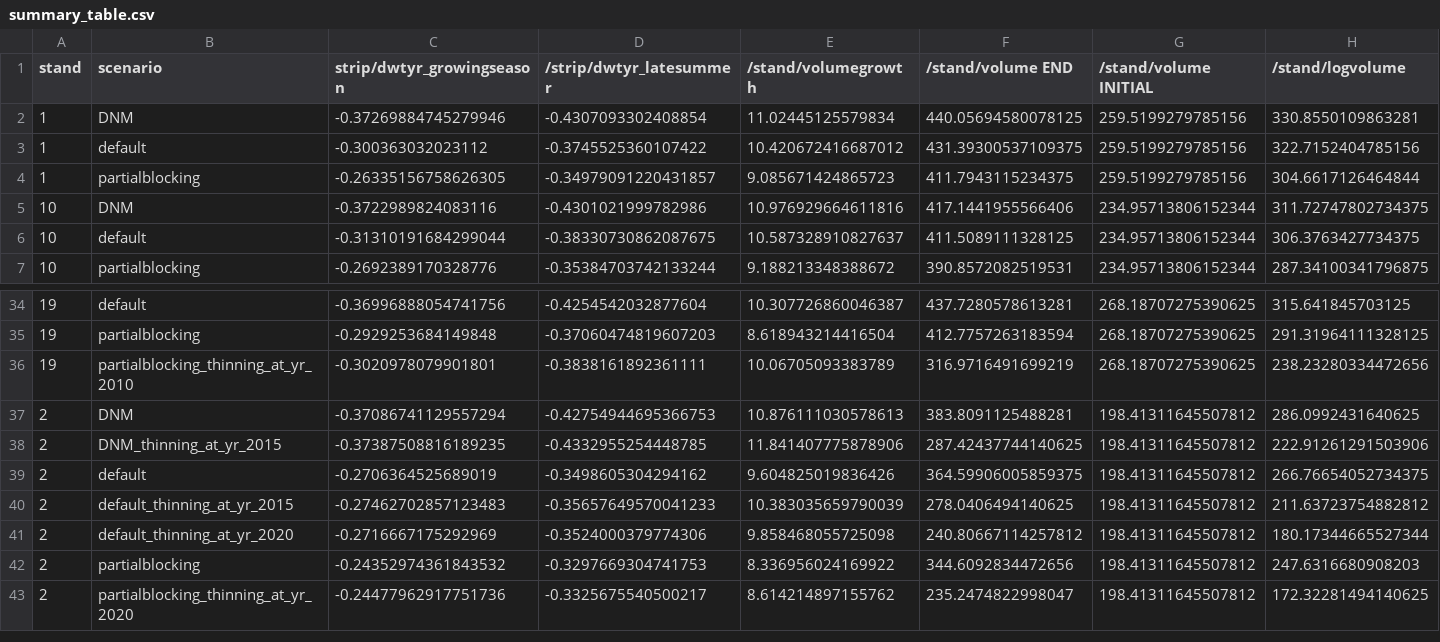
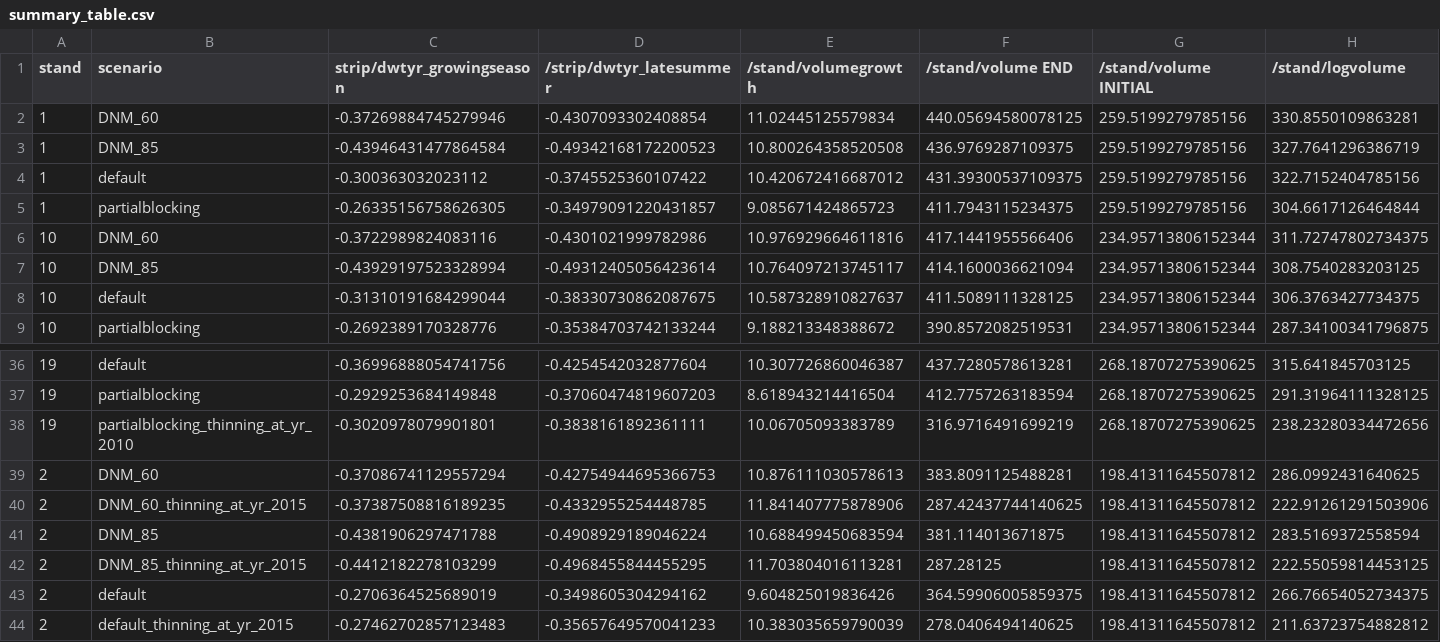
Before and after one commit to Susi-pack/susi_26, a CSV file: example_projects/paroninkorpi/analysis/summary_table.csv, drawn as a sheet; only a part is shown, gaps mark what is left out; the shorter side is filled out with more unchanged rows; addresses are those after the commit; rows hold the shown columns only; the diff names each change by its address in the sheet, - before the commit and + after, or states it on an @@ line.

Commit message:
DNM scenarios changed to 60 cm and 85 cm for simplicity

```diff
--- a/example_projects/paroninkorpi/analysis/summary_table.csv
+++ b/example_projects/paroninkorpi/analysis/summary_table.csv
-B2 (scenario): DNM
+B2 (scenario): DNM_60
+row 3: 1 | DNM_85 | -0.43946431477864584 | -0.49342168172200523 | 10.800264358520508 | 436.9769287109375 | 259.5199279785156 | 327.7641296386719
-B6 (scenario): DNM
+B6 (scenario): DNM_60
+row 7: 10 | DNM_85 | -0.43929197523328994 | -0.49312405056423614 | 10.764097213745117 | 414.1600036621094 | 234.95713806152344 | 308.7540283203125
-B39 (scenario): DNM
+B39 (scenario): DNM_60
-B40 (scenario): DNM_thinning_at_yr_2015
+B40 (scenario): DNM_60_thinning_at_yr_2015
+row 41: 2 | DNM_85 | -0.4381906297471788 | -0.4908929189046224 | 10.688499450683594 | 381.114013671875 | 198.41311645507812 | 283.5169372558594
+row 42: 2 | DNM_85_thinning_at_yr_2015 | -0.4412182278103299 | -0.4968455844455295 | 11.703804016113281 | 287.28125 | 198.41311645507812 | 222.55059814453125
```
Also changed, not shown: 2 other files.
